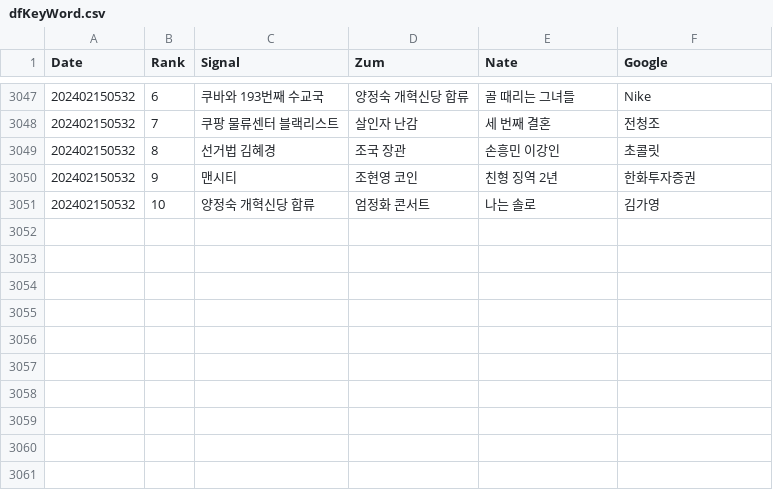
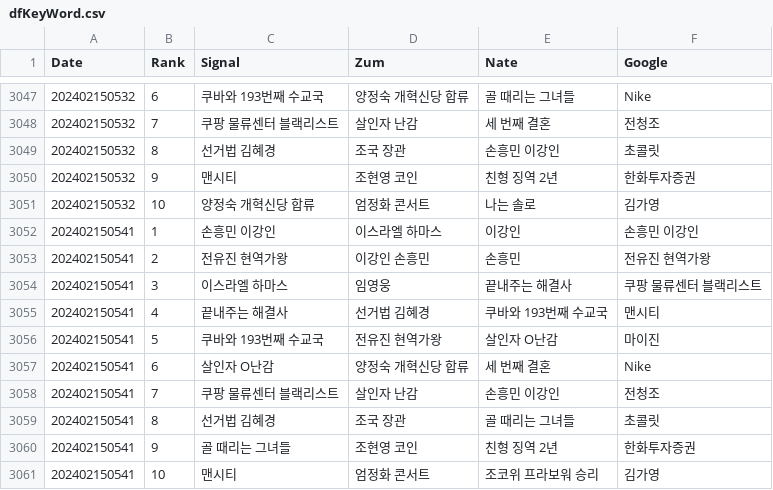
Before and after one commit to TrackerIssues/0301_TeleCollectData, a CSV file: dfKeyWord.csv, drawn as a sheet; only a part is shown, gaps mark what is left out.

Commit message:
Auto - Update data!

```diff
--- a/dfKeyWord.csv
+++ b/dfKeyWord.csv
@@ -3051 +3051,11 @@ Date,Rank,Signal,Zum,Nate,Google
 202402150532,10,양정숙 개혁신당 합류,엄정화 콘서트,나는 솔로,김가영
+202402150541,1,손흥민 이강인,이스라엘 하마스,이강인,손흥민 이강인
+202402150541,2,전유진 현역가왕,이강인 손흥민,손흥민,전유진 현역가왕
+202402150541,3,이스라엘 하마스,임영웅,끝내주는 해결사,쿠팡 물류센터 블랙리스트
+202402150541,4,끝내주는 해결사,선거법 김혜경,쿠바와 193번째 수교국,맨시티
+202402150541,5,쿠바와 193번째 수교국,전유진 현역가왕,살인자 O난감,마이진
+202402150541,6,살인자 O난감,양정숙 개혁신당 합류,세 번째 결혼,Nike
+202402150541,7,쿠팡 물류센터 블랙리스트,살인자 난감,손흥민 이강인,전청조
+202402150541,8,선거법 김혜경,조국 장관,골 때리는 그녀들,초콜릿
+202402150541,9,골 때리는 그녀들,조현영 코인,친형 징역 2년,한화투자증권
+202402150541,10,맨시티,엄정화 콘서트,조코위 프라보워 승리,김가영
```
Also changed, not shown: dfMsg.csv.
